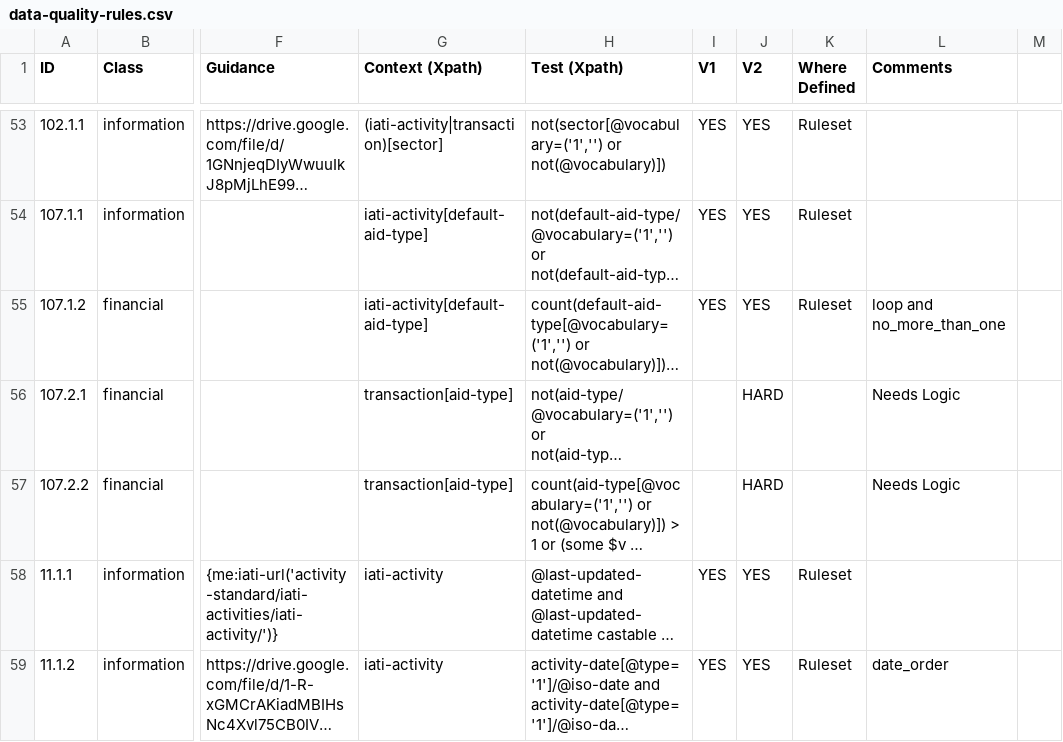
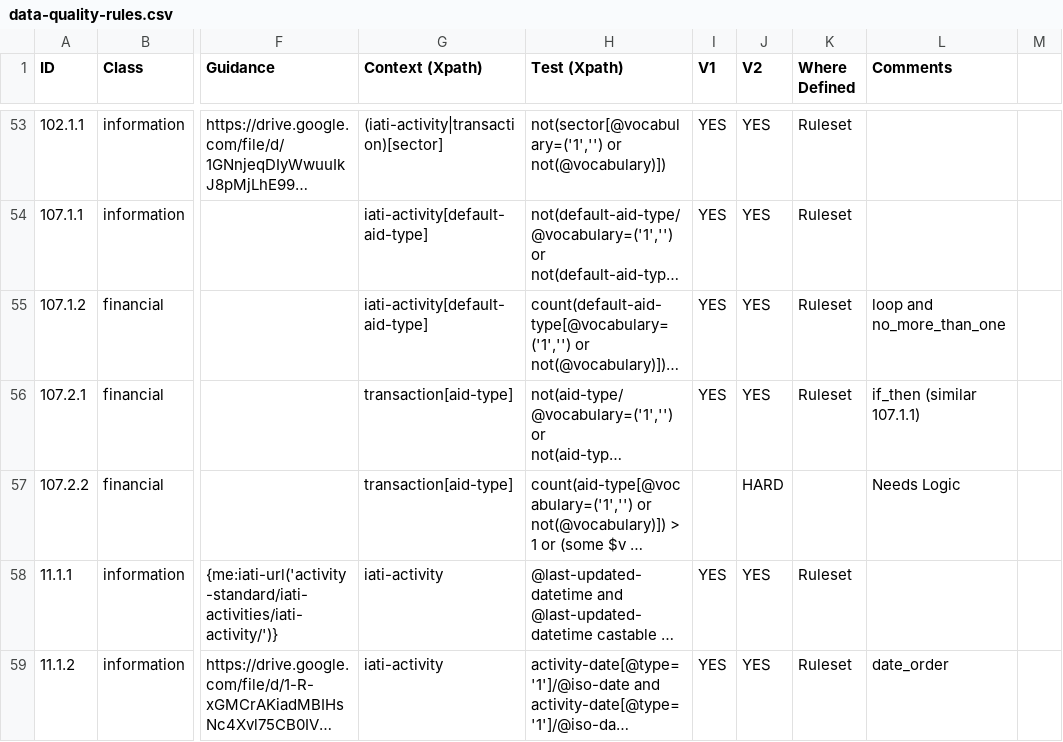
Before and after one commit to IATI/js-validator-api, a CSV file: docs/data-quality-rules.csv, drawn as a sheet; only a part is shown, gaps mark what is left out; long unchanged cells end in …; the diff names each change by its address in the sheet, - before the commit and + after, or states it on an @@ line.

Commit message:
107.2.1 complete

```diff
--- a/docs/data-quality-rules.csv
+++ b/docs/data-quality-rules.csv
-I56 (V1): (empty)
+I56 (V1): YES
-J56 (V2): HARD
+J56 (V2): YES
-K56 (Where Defined): (empty)
+K56 (Where Defined): Ruleset
-L56 (Comments): Needs Logic
+L56 (Comments): if_then (similar 107.1.1)
```
